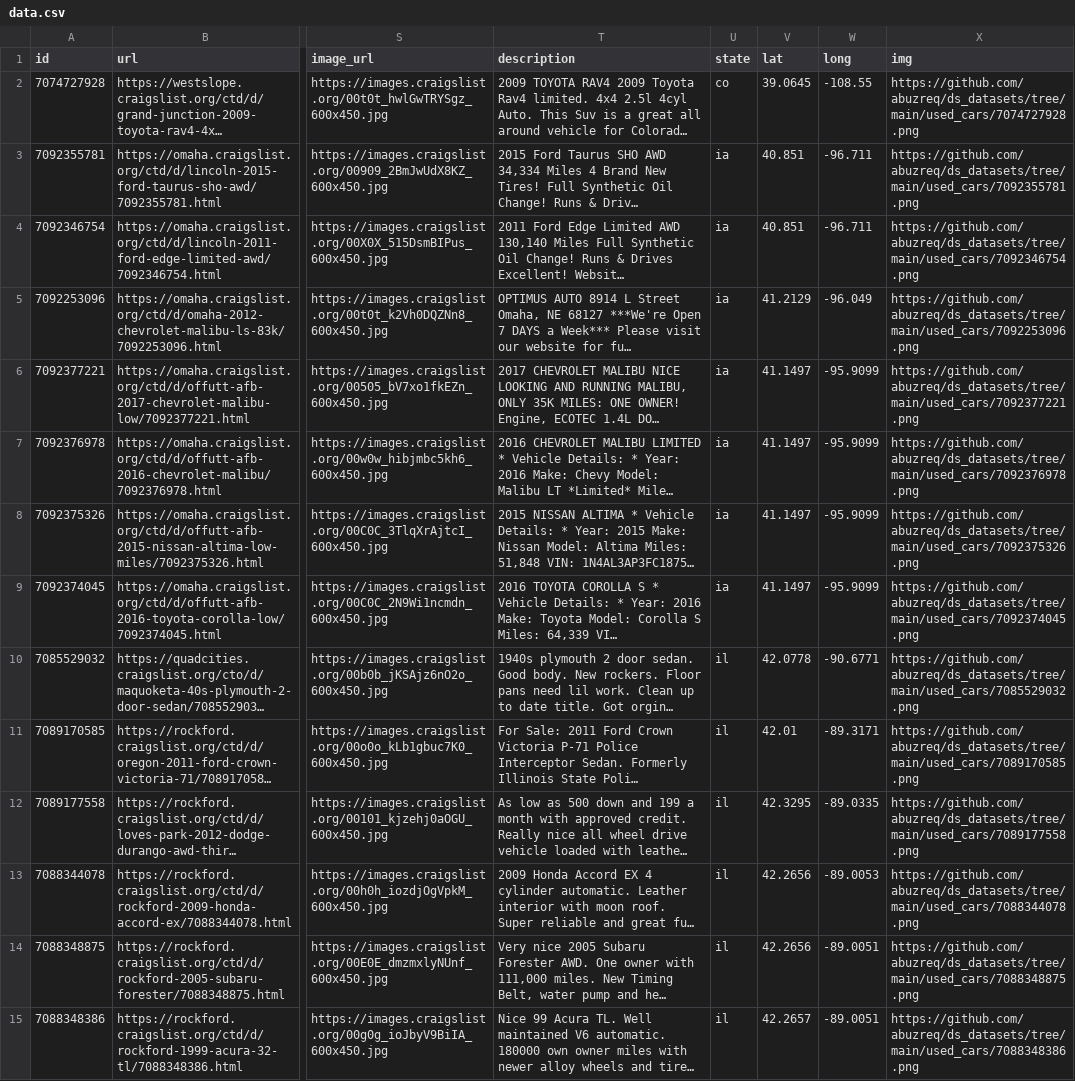
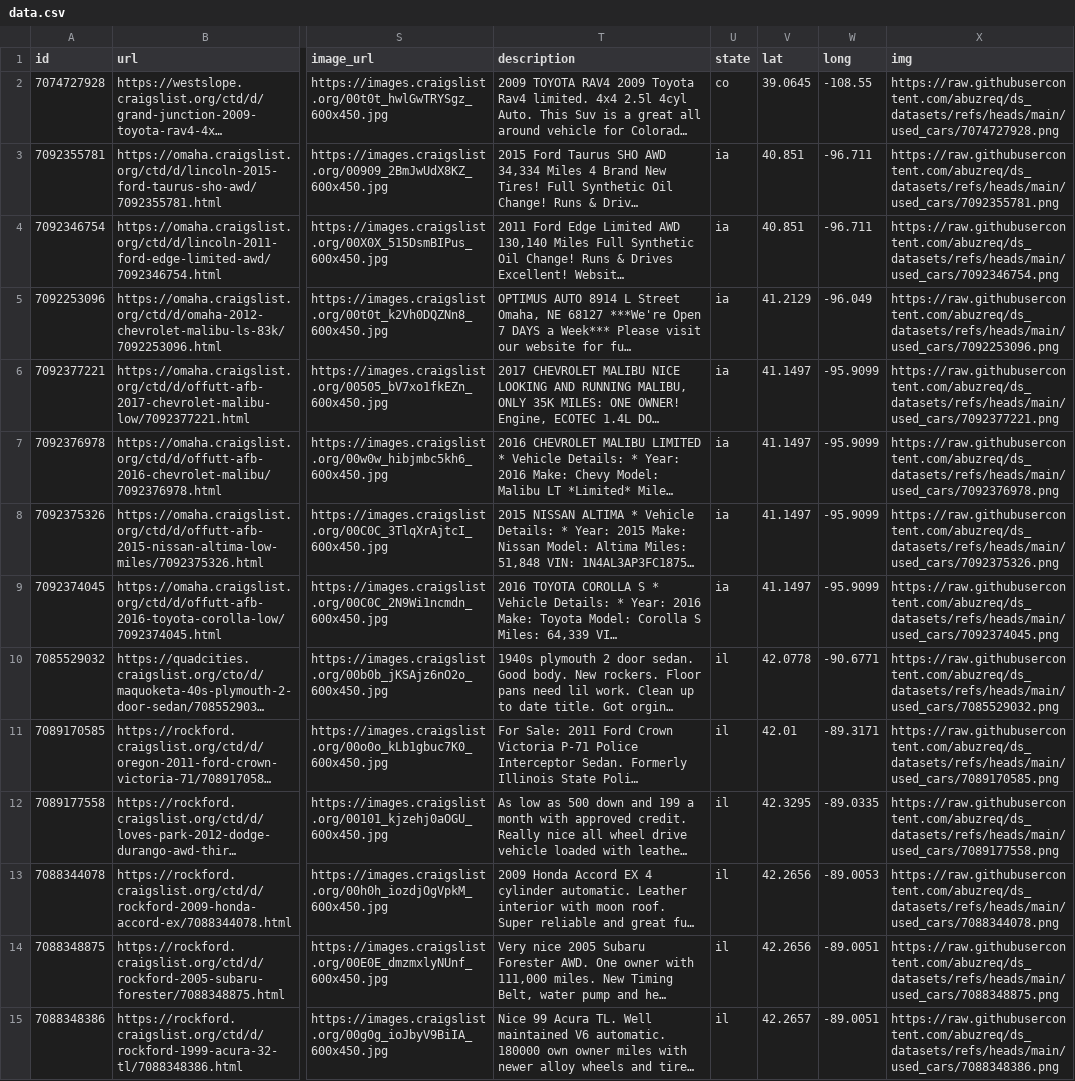
Before and after one commit to abuzreq/ds_datasets, a CSV file: used_cars/data.csv, drawn as a sheet; only a part is shown, gaps mark what is left out; long unchanged cells end in …; the diff covers the shown part only; the diff names each change by its address in the sheet, - before the commit and + after, or states it on an @@ line.

```diff
--- a/used_cars/data.csv
+++ b/used_cars/data.csv
-X2 (img): https://github.com/abuzreq/ds_datasets/tree/main/used_cars/7074727928.png
+X2 (img): https://raw.githubusercontent.com/abuzreq/ds_datasets/refs/heads/main/used_cars/7074727928.png
-X3 (img): https://github.com/abuzreq/ds_datasets/tree/main/used_cars/7092355781.png
+X3 (img): https://raw.githubusercontent.com/abuzreq/ds_datasets/refs/heads/main/used_cars/7092355781.png
-X4 (img): https://github.com/abuzreq/ds_datasets/tree/main/used_cars/7092346754.png
+X4 (img): https://raw.githubusercontent.com/abuzreq/ds_datasets/refs/heads/main/used_cars/7092346754.png
-X5 (img): https://github.com/abuzreq/ds_datasets/tree/main/used_cars/7092253096.png
+X5 (img): https://raw.githubusercontent.com/abuzreq/ds_datasets/refs/heads/main/used_cars/7092253096.png
-X6 (img): https://github.com/abuzreq/ds_datasets/tree/main/used_cars/7092377221.png
+X6 (img): https://raw.githubusercontent.com/abuzreq/ds_datasets/refs/heads/main/used_cars/7092377221.png
-X7 (img): https://github.com/abuzreq/ds_datasets/tree/main/used_cars/7092376978.png
+X7 (img): https://raw.githubusercontent.com/abuzreq/ds_datasets/refs/heads/main/used_cars/7092376978.png
-X8 (img): https://github.com/abuzreq/ds_datasets/tree/main/used_cars/7092375326.png
+X8 (img): https://raw.githubusercontent.com/abuzreq/ds_datasets/refs/heads/main/used_cars/7092375326.png
-X9 (img): https://github.com/abuzreq/ds_datasets/tree/main/used_cars/7092374045.png
+X9 (img): https://raw.githubusercontent.com/abuzreq/ds_datasets/refs/heads/main/used_cars/7092374045.png
-X10 (img): https://github.com/abuzreq/ds_datasets/tree/main/used_cars/7085529032.png
+X10 (img): https://raw.githubusercontent.com/abuzreq/ds_datasets/refs/heads/main/used_cars/7085529032.png
-X11 (img): https://github.com/abuzreq/ds_datasets/tree/main/used_cars/7089170585.png
+X11 (img): https://raw.githubusercontent.com/abuzreq/ds_datasets/refs/heads/main/used_cars/7089170585.png
-X12 (img): https://github.com/abuzreq/ds_datasets/tree/main/used_cars/7089177558.png
+X12 (img): https://raw.githubusercontent.com/abuzreq/ds_datasets/refs/heads/main/used_cars/7089177558.png
-X13 (img): https://github.com/abuzreq/ds_datasets/tree/main/used_cars/7088344078.png
+X13 (img): https://raw.githubusercontent.com/abuzreq/ds_datasets/refs/heads/main/used_cars/7088344078.png
-X14 (img): https://github.com/abuzreq/ds_datasets/tree/main/used_cars/7088348875.png
+X14 (img): https://raw.githubusercontent.com/abuzreq/ds_datasets/refs/heads/main/used_cars/7088348875.png
-X15 (img): https://github.com/abuzreq/ds_datasets/tree/main/used_cars/7088348386.png
+X15 (img): https://raw.githubusercontent.com/abuzreq/ds_datasets/refs/heads/main/used_cars/7088348386.png
```
Also changed, not shown: 32 edited cells elsewhere in this file, facade/data.csv, rezoning/data.csv, 1 other file.
